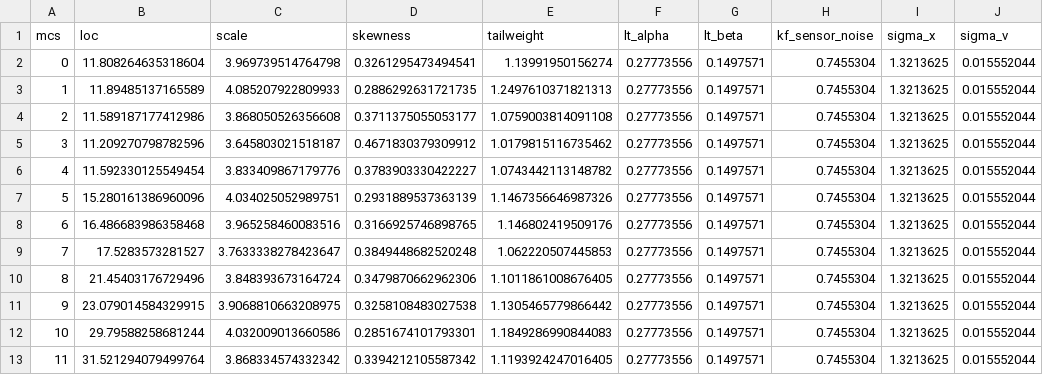
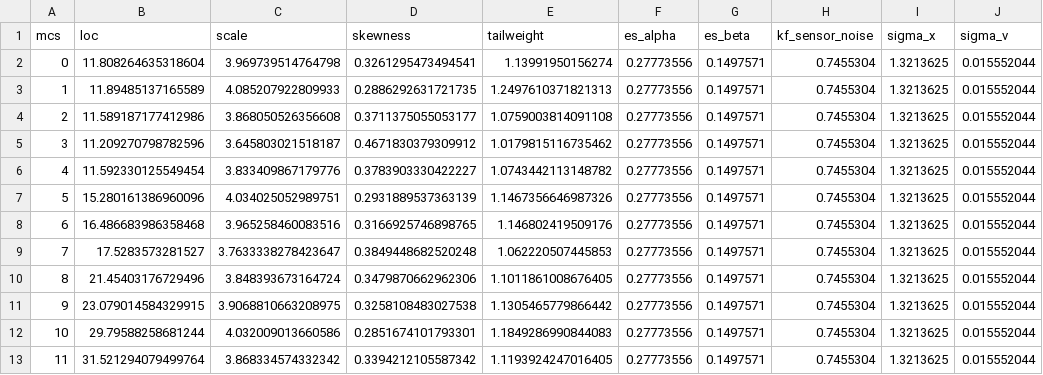
Before and after one commit to ml4wifi-devs/ftmrate, a CSV file: ml4wifi/params_fit/csv_files/parameters.csv, drawn as a sheet.

```diff
--- a/ml4wifi/params_fit/csv_files/parameters.csv
+++ b/ml4wifi/params_fit/csv_files/parameters.csv
@@ -1,2 +1,2 @@
-mcs,loc,scale,skewness,tailweight,lt_alpha,lt_beta,kf_sensor_noise,sigma_x,sigma_v
+mcs,loc,scale,skewness,tailweight,es_alpha,es_beta,kf_sensor_noise,sigma_x,sigma_v
 0,11.808264635318604,3.969739514764798,0.3261295473494541,1.13991950156274,0.27773556,0.1497571,0.7455304,1.3213625,0.015552044
```
Also changed, not shown: 8 other files.
